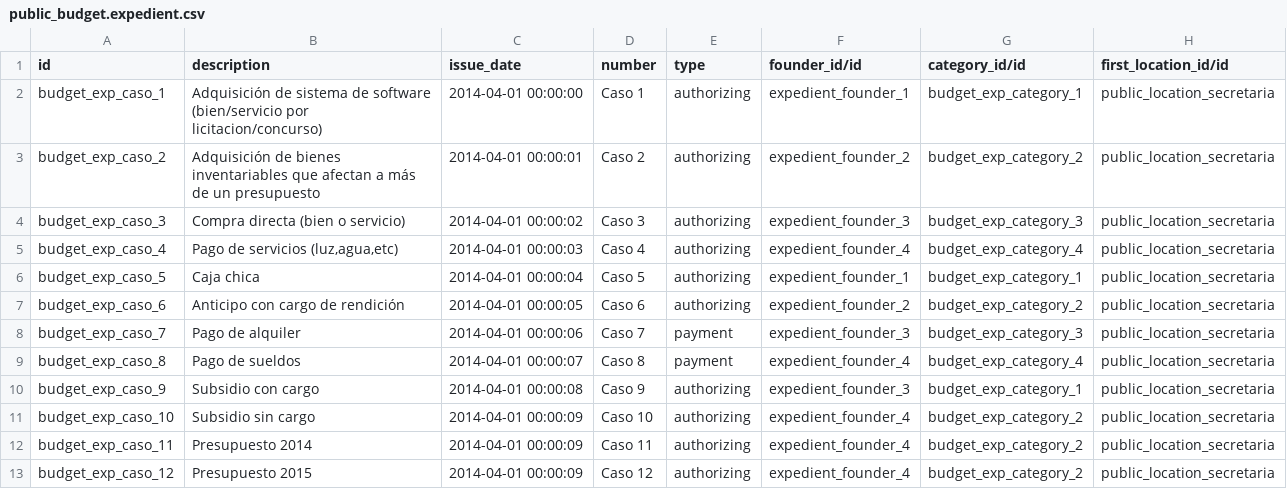
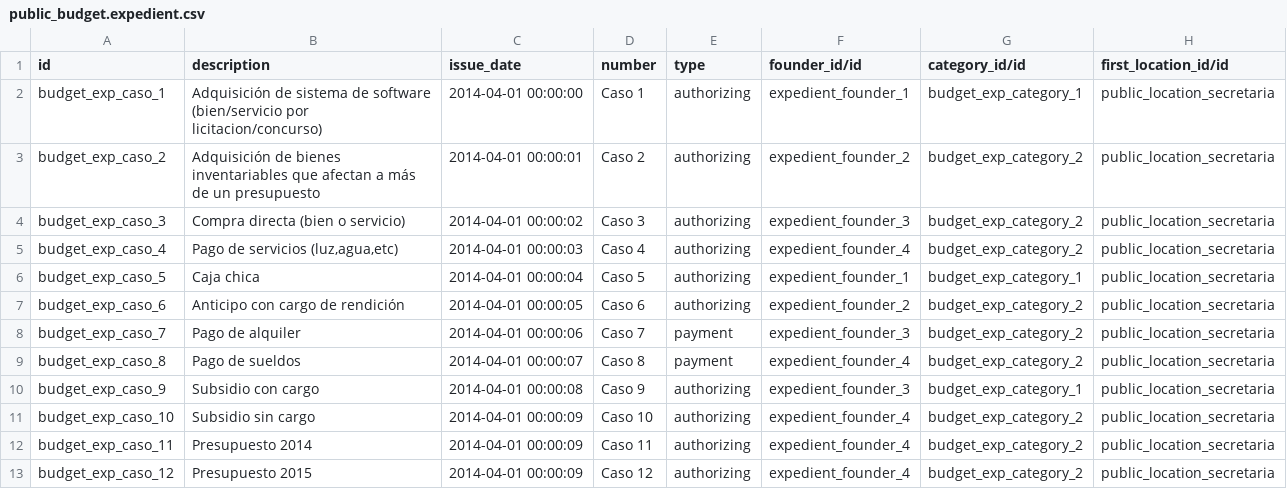
Before and after one commit to ingadhoc/odoo-public-administration, a CSV file: addons/sipreco_setup_data/demo/public_budget.expedient.csv, drawn as a sheet.

Commit message:
FIX Categorias de expedientes, quedan solo dos

```diff
--- a/addons/sipreco_setup_data/demo/public_budget.expedient.csv
+++ b/addons/sipreco_setup_data/demo/public_budget.expedient.csv
@@ -3,8 +3,8 @@ budget_exp_caso_1,Adquisición de sistema de software (bien/servicio por licitac
 budget_exp_caso_2,Adquisición de bienes inventariables que afectan a más de un presupuesto,2014-04-01 00:00:01,Caso 2,authorizing,expedient_founder_2,budget_exp_category_2,public_location_secretaria
-budget_exp_caso_3,Compra directa (bien o servicio),2014-04-01 00:00:02,Caso 3,authorizing,expedient_founder_3,budget_exp_category_3,public_location_secretaria
-budget_exp_caso_4,"Pago de servicios (luz,agua,etc)",2014-04-01 00:00:03,Caso 4,authorizing,expedient_founder_4,budget_exp_category_4,public_location_secretaria
+budget_exp_caso_3,Compra directa (bien o servicio),2014-04-01 00:00:02,Caso 3,authorizing,expedient_founder_3,budget_exp_category_2,public_location_secretaria
+budget_exp_caso_4,"Pago de servicios (luz,agua,etc)",2014-04-01 00:00:03,Caso 4,authorizing,expedient_founder_4,budget_exp_category_2,public_location_secretaria
 budget_exp_caso_5,Caja chica,2014-04-01 00:00:04,Caso 5,authorizing,expedient_founder_1,budget_exp_category_1,public_location_secretaria
 budget_exp_caso_6,Anticipo con cargo de rendición,2014-04-01 00:00:05,Caso 6,authorizing,expedient_founder_2,budget_exp_category_2,public_location_secretaria
-budget_exp_caso_7,Pago de alquiler,2014-04-01 00:00:06,Caso 7,payment,expedient_founder_3,budget_exp_category_3,public_location_secretaria
-budget_exp_caso_8,Pago de sueldos,2014-04-01 00:00:07,Caso 8,payment,expedient_founder_4,budget_exp_category_4,public_location_secretaria
+budget_exp_caso_7,Pago de alquiler,2014-04-01 00:00:06,Caso 7,payment,expedient_founder_3,budget_exp_category_2,public_location_secretaria
+budget_exp_caso_8,Pago de sueldos,2014-04-01 00:00:07,Caso 8,payment,expedient_founder_4,budget_exp_category_2,public_location_secretaria
 budget_exp_caso_9,Subsidio con cargo,2014-04-01 00:00:08,Caso 9,authorizing,expedient_founder_3,budget_exp_category_1,public_location_secretaria
```
Also changed, not shown: 2 other files.
